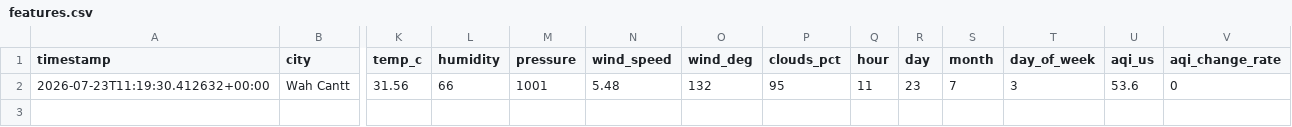
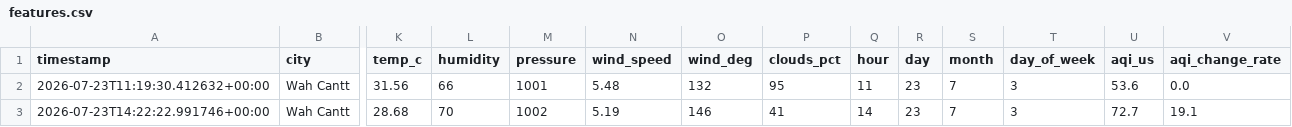
Before and after one commit to usmhan123/aqi-predictor, a CSV file: data/features.csv, drawn as a sheet; only a part is shown, gaps mark what is left out; rows hold the shown columns only; the diff names each change by its address in the sheet, - before the commit and + after, or states it on an @@ line.

```diff
--- a/data/features.csv
+++ b/data/features.csv
-V2 (aqi_change_rate): 0
+V2 (aqi_change_rate): 0.0
+row 3: 2026-07-23T14:22:22.991746+00:00 | Wah Cantt | 28.68 | 70 | 1002 | 5.19 | 146 | 41 | 14 | 23 | 7 | 3 | 72.7 | 19.1
```
